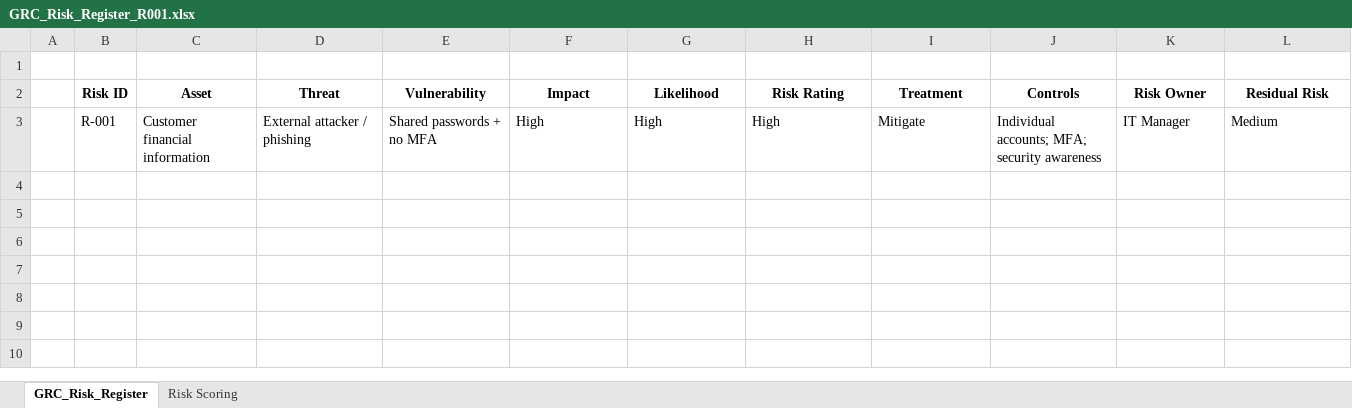
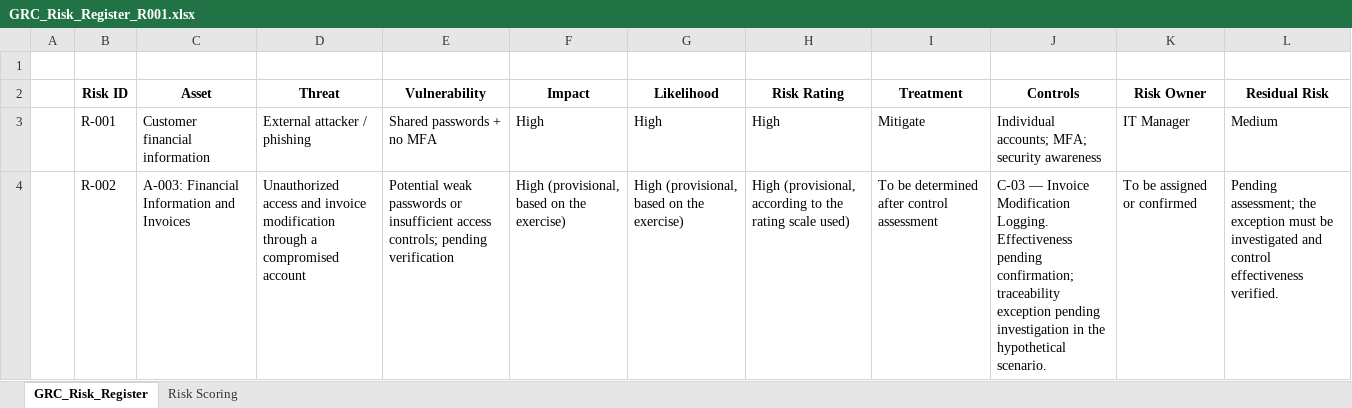
Before and after one commit to JuliethOliveraCoronel17/cybersecurity-grc-portfolio, an Excel workbook: 01_Risk_Management/GRC_Risk_Register_R001.xlsx, sheet GRC_Risk_Register, drawn as a sheet; values as stored, in another font and other column widths than the file's, no borders; the diff names each change by its address in the sheet, - before the commit and + after, or states it on an @@ line.

```diff
--- a/01_Risk_Management/GRC_Risk_Register_R001.xlsx (sheet GRC_Risk_Register)
+++ b/01_Risk_Management/GRC_Risk_Register_R001.xlsx (sheet GRC_Risk_Register)
+row 4:  | R-002 | A-003: Financial Information and Invoices | Unauthorized access and invoice modification through a compromised account | Potential weak passwords or insufficient access controls; pending verification | High (provisional, based on the exercise) | High (provisional, based on the exercise) | High (provisional, according to the rating scale used) | To be determined after control assessment | C-03 — Invoice Modification Logging. Effectiveness pending confirmation; traceability exception pending investigation in the hypothetical scenario. | To be assigned or confirmed | Pending assessment; the exception must be investigated and control effectiveness verified.
```
Also changed, not shown: sheet Risk Scoring.
